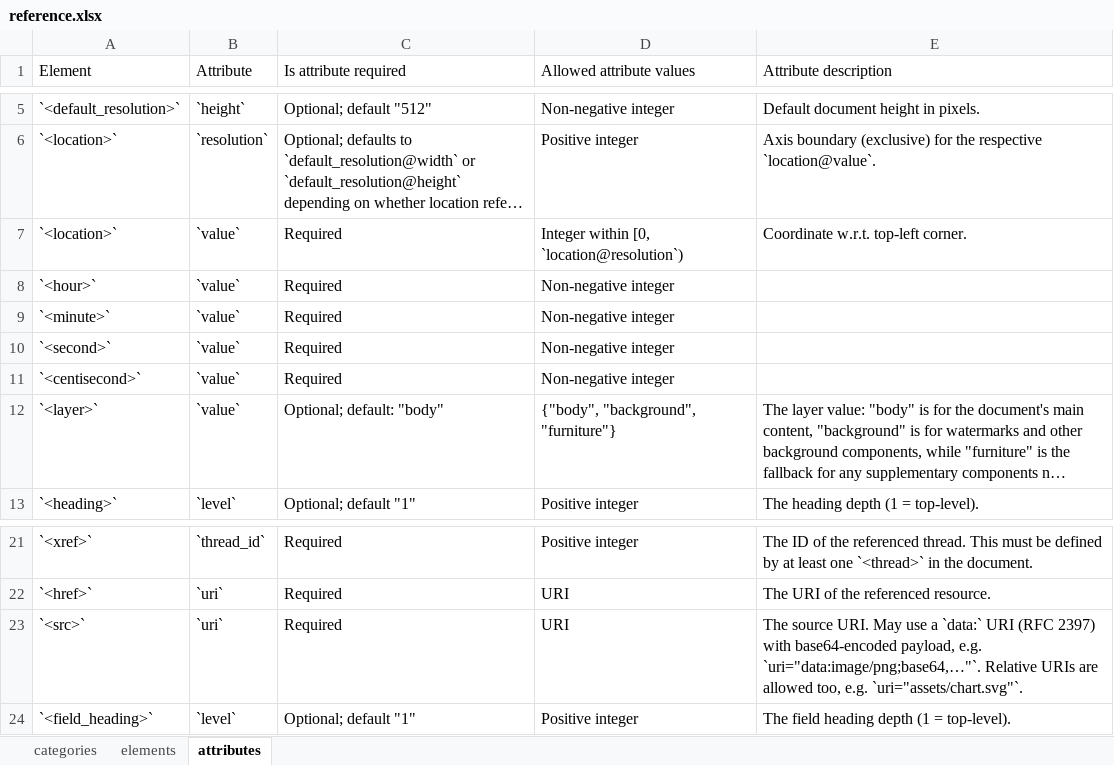
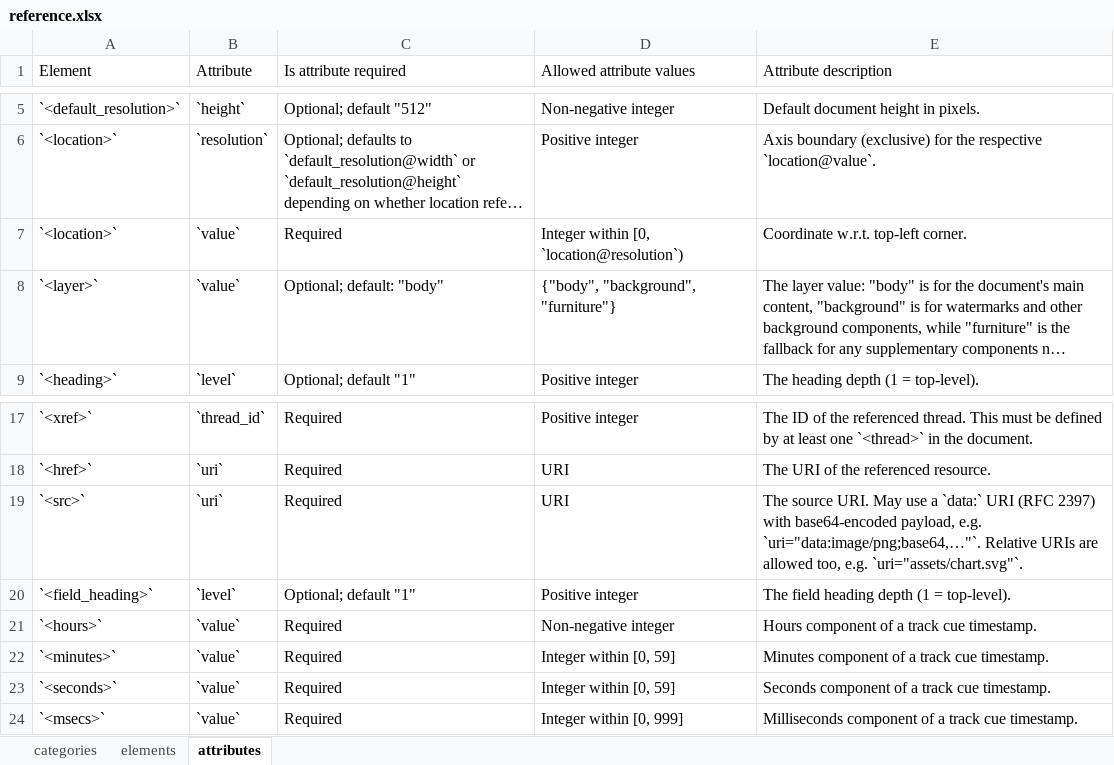
Before and after one commit to doclang-project/doclang, an Excel workbook: reference/input/reference.xlsx, sheet attributes, drawn as a sheet; only a part is shown, gaps mark what is left out; long unchanged cells end in …; values as stored, in another font and other column widths than the file's, no borders; removed rows and columns are numbered as before the commit, all else as after; the diff names each change by its address in the sheet, - before the commit and + after, or states it on an @@ line.

Commit message:
add `<track>` for time-aligned media transcripts
- New `<track>` semantic element: `<bdiv/>`-delimited cue blocks, each with a mandatory start
  time and optional end time, an optional `<frame>` and `<audio>`, and a transcript of
  `<voice>`-attributed turns
- Semantics: cue blocks cover inclusive `[start, end]` intervals (missing end means
  `[start, start]`) and are ordered by non-decreasing start time, overlaps allowed
- Validation: XSD elements/groups + `top_level_cat` entry + range facets; Schematron rules for
  cue-block structure, timestamp order, and block sequence
- Archive: whole-track media in `audio/` and `video/` (`{N}.{ext}` by `<track>` position);
  `pack()` and `doclang pack` gain `--audio`/`--video`; media content types added; archive-demo
  gains a track and a spoken `audio/1.wav`
- Docs/tests: spec `### Tracks` section, regenerated `### Reference` (drops the abandoned
  `<timestamp>`/`<hour>`/… draft rows), token vocab, and track + packaging fixtures

Signed-off-by: Panos Vagenas <pva@zurich.ibm.com>

```diff
--- a/reference/input/reference.xlsx (sheet attributes)
+++ b/reference/input/reference.xlsx (sheet attributes)
-row 8: `<hour>` | `value` | Required | Non-negative integer
-row 9: `<minute>` | `value` | Required | Non-negative integer
-row 10: `<second>` | `value` | Required | Non-negative integer
-row 11: `<centisecond>` | `value` | Required | Non-negative integer
+row 21: `<hours>` | `value` | Required | Non-negative integer | Hours component of a track cue timestamp.
+row 22: `<minutes>` | `value` | Required | Integer within [0, 59] | Minutes component of a track cue timestamp.
+row 23: `<seconds>` | `value` | Required | Integer within [0, 59] | Seconds component of a track cue timestamp.
+row 24: `<msecs>` | `value` | Required | Integer within [0, 999] | Milliseconds component of a track cue timestamp.
```
Also changed, not shown: sheet elements, 35 other files.
